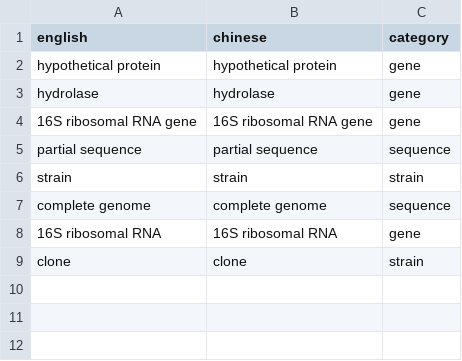
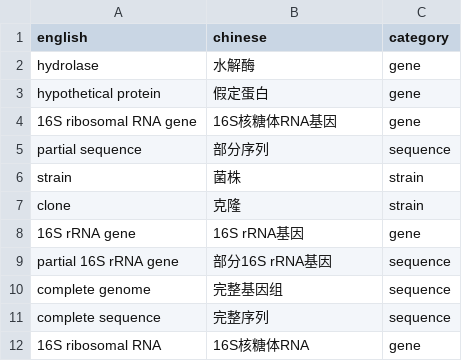
Before and after one commit to 913223599/NCBI_blast, a CSV file: predefined_terms.csv, drawn as a sheet.

```diff
--- a/predefined_terms.csv
+++ b/predefined_terms.csv
@@ -1,9 +1,12 @@
 english,chinese,category
-hypothetical protein,hypothetical protein,gene
-hydrolase,hydrolase,gene
-16S ribosomal RNA gene,16S ribosomal RNA gene,gene
-partial sequence,partial sequence,sequence
-strain,strain,strain
-complete genome,complete genome,sequence
-16S ribosomal RNA,16S ribosomal RNA,gene
-clone,clone,strain
+hydrolase,水解酶,gene
+hypothetical protein,假定蛋白,gene
+16S ribosomal RNA gene,16S核糖体RNA基因,gene
+partial sequence,部分序列,sequence
+strain,菌株,strain
+clone,克隆,strain
+16S rRNA gene,16S rRNA基因,gene
+partial 16S rRNA gene,部分16S rRNA基因,sequence
+complete genome,完整基因组,sequence
+complete sequence,完整序列,sequence
+16S ribosomal RNA,16S核糖体RNA,gene
```
Also changed, not shown: translation_data.csv, 5 other files.
